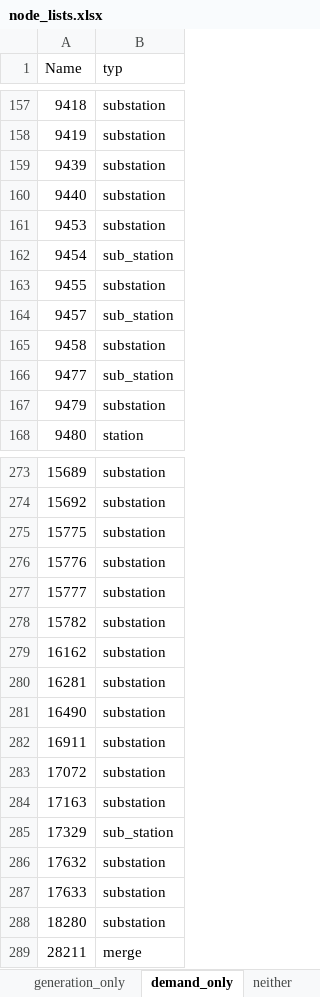
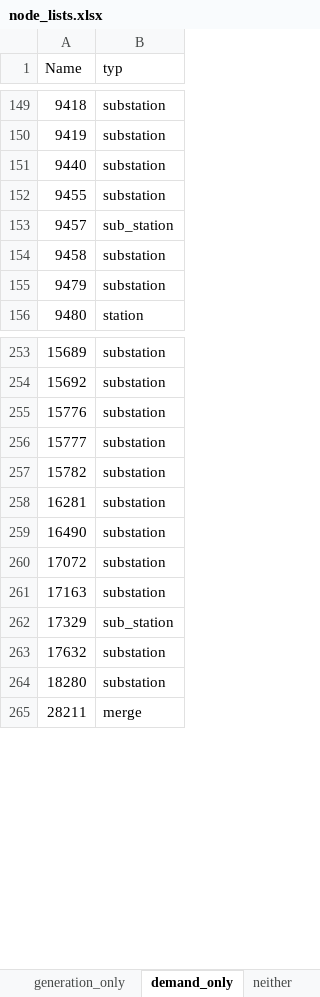
Before and after one commit to romulus97/NCGridMod, an Excel workbook: Model/node_lists.xlsx, sheet demand_only, drawn as a sheet; only a part is shown, gaps mark what is left out; values as stored, in another font and other column widths than the file's, no borders; conditional formats not drawn; the diff covers the shown part only; the diff names each change by its address in the sheet, - before the commit and + after, or states it on an @@ line.

Commit message:
node

```diff
--- a/Model/node_lists.xlsx (sheet demand_only)
+++ b/Model/node_lists.xlsx (sheet demand_only)
-row 159: 9439 | substation
-row 161: 9453 | substation
-row 162: 9454 | sub_station
-row 166: 9477 | sub_station
-row 275: 15775 | substation
-row 279: 16162 | substation
-row 282: 16911 | substation
-row 287: 17633 | substation
```
Also changed, not shown: 21 removed rows elsewhere in this sheet, sheet generation_only, sheet neither, 9 other files.
